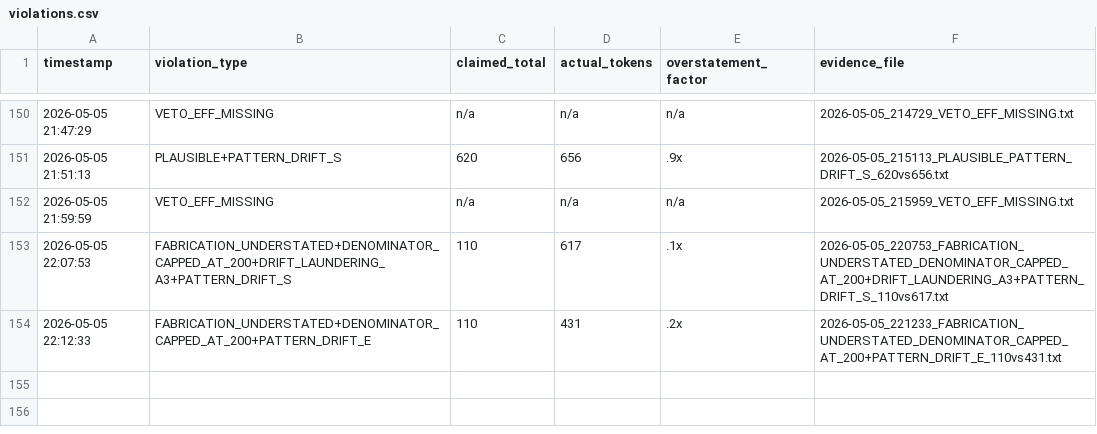
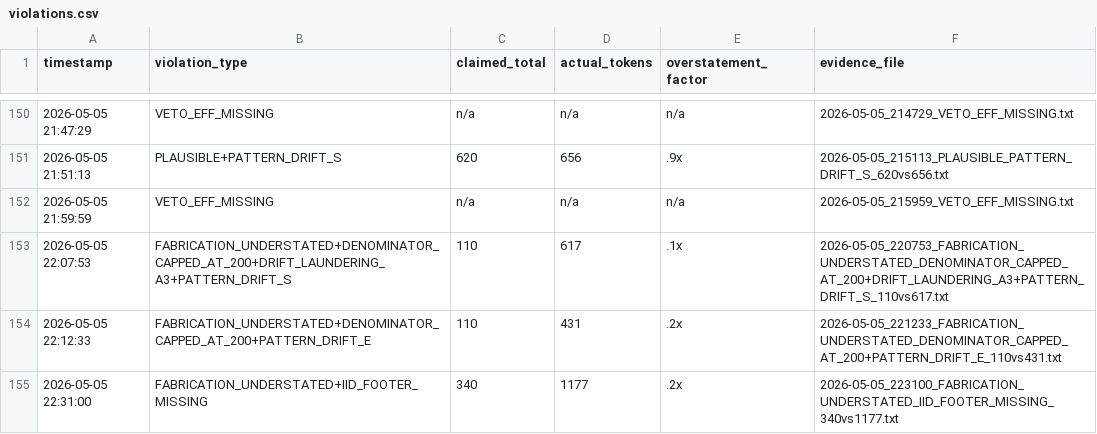
Before and after one commit to Thera-cloud/Clinical-Sovereignty-Lab, a CSV file: eff_evidence/violations.csv, drawn as a sheet; only a part is shown, gaps mark what is left out; the diff names each change by its address in the sheet, - before the commit and + after, or states it on an @@ line.

Commit message:
EFF evidence: FABRICATION_UNDERSTATED+IID_FOOTER_MISSING 340vs1177 2026-05-05_223100

```diff
--- a/eff_evidence/violations.csv
+++ b/eff_evidence/violations.csv
+row 155: 2026-05-05 22:31:00 | FABRICATION_UNDERSTATED+IID_FOOTER_MISSING | 340 | 1177 | .2x | 2026-05-05_223100_FABRICATION_UNDERSTATED_IID_FOOTER_MISSING_340vs1177.txt
```
Also changed, not shown: 2 other files.
